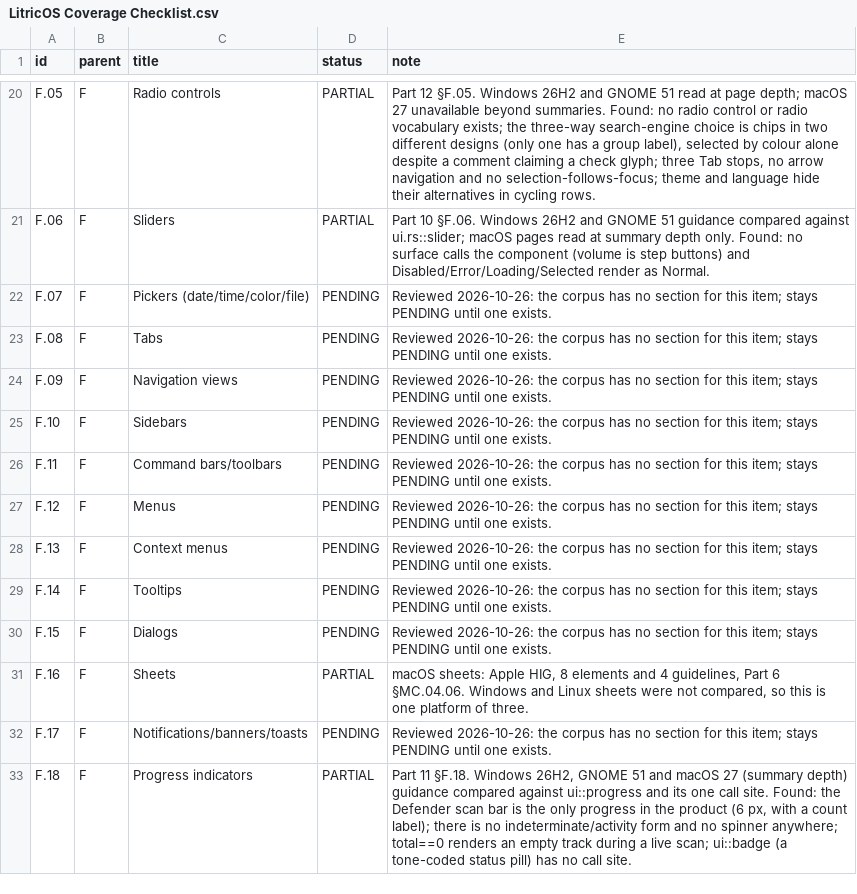
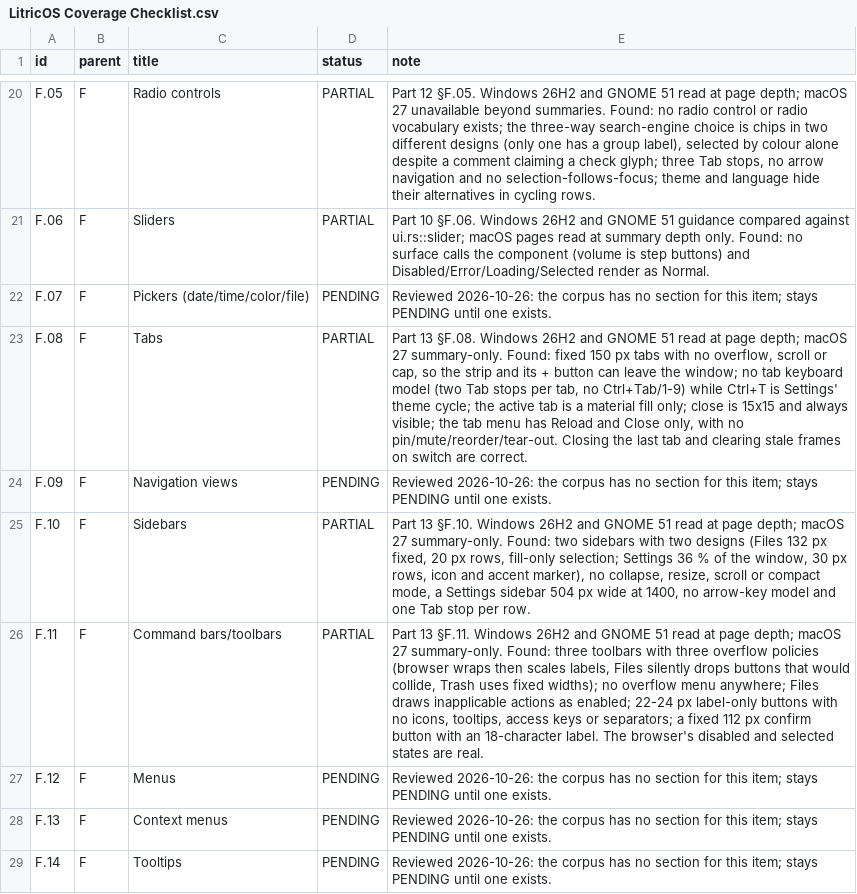
Before and after one commit to audijuju1-a11y/LitricOS, a CSV file: Research-Deep-all/LitricOS Coverage Checklist.csv, drawn as a sheet; only a part is shown, gaps mark what is left out; the shorter side is filled out with more unchanged rows.

```diff
--- a/Research-Deep-all/LitricOS Coverage Checklist.csv
+++ b/Research-Deep-all/LitricOS Coverage Checklist.csv
@@ -22,6 +22,6 @@ F.06,F,Sliders,PARTIAL,Part 10 §F.06. Windows 26H2 and GNOME 51 guidance compar
 F.07,F,Pickers (date/time/color/file),PENDING,Reviewed 2026-10-26: the corpus has no section for this item; stays PENDING until one exists.
-F.08,F,Tabs,PENDING,Reviewed 2026-10-26: the corpus has no section for this item; stays PENDING until one exists.
+F.08,F,Tabs,PARTIAL,"Part 13 §F.08. Windows 26H2 and GNOME 51 read at page depth; macOS 27 summary-only. Found: fixed 150 px tabs with no overflow, scroll or cap, so the strip and its + button can leave the window; no tab keyboard model (two Tab stops per tab, no Ctrl+Tab/1-9) while Ctrl+T is Settings' theme cycle; the active tab is a material fill only; close is 15x15 and always visible; the tab menu has Reload and Close only, with no pin/mute/reorder/tear-out. Closing the last tab and clearing stale frames on switch are correct."
 F.09,F,Navigation views,PENDING,Reviewed 2026-10-26: the corpus has no section for this item; stays PENDING until one exists.
-F.10,F,Sidebars,PENDING,Reviewed 2026-10-26: the corpus has no section for this item; stays PENDING until one exists.
-F.11,F,Command bars/toolbars,PENDING,Reviewed 2026-10-26: the corpus has no section for this item; stays PENDING until one exists.
+F.10,F,Sidebars,PARTIAL,"Part 13 §F.10. Windows 26H2 and GNOME 51 read at page depth; macOS 27 summary-only. Found: two sidebars with two designs (Files 132 px fixed, 20 px rows, fill-only selection; Settings 36 % of the window, 30 px rows, icon and accent marker), no collapse, resize, scroll or compact mode, a Settings sidebar 504 px wide at 1400, no arrow-key model and one Tab stop per row."
+F.11,F,Command bars/toolbars,PARTIAL,"Part 13 §F.11. Windows 26H2 and GNOME 51 read at page depth; macOS 27 summary-only. Found: three toolbars with three overflow policies (browser wraps then scales labels, Files silently drops buttons that would collide, Trash uses fixed widths); no overflow menu anywhere; Files draws inapplicable actions as enabled; 22-24 px label-only buttons with no icons, tooltips, access keys or separators; a fixed 112 px confirm button with an 18-character label. The browser's disabled and selected states are real."
 F.12,F,Menus,PENDING,Reviewed 2026-10-26: the corpus has no section for this item; stays PENDING until one exists.
```
Also changed, not shown: 6 other files.
